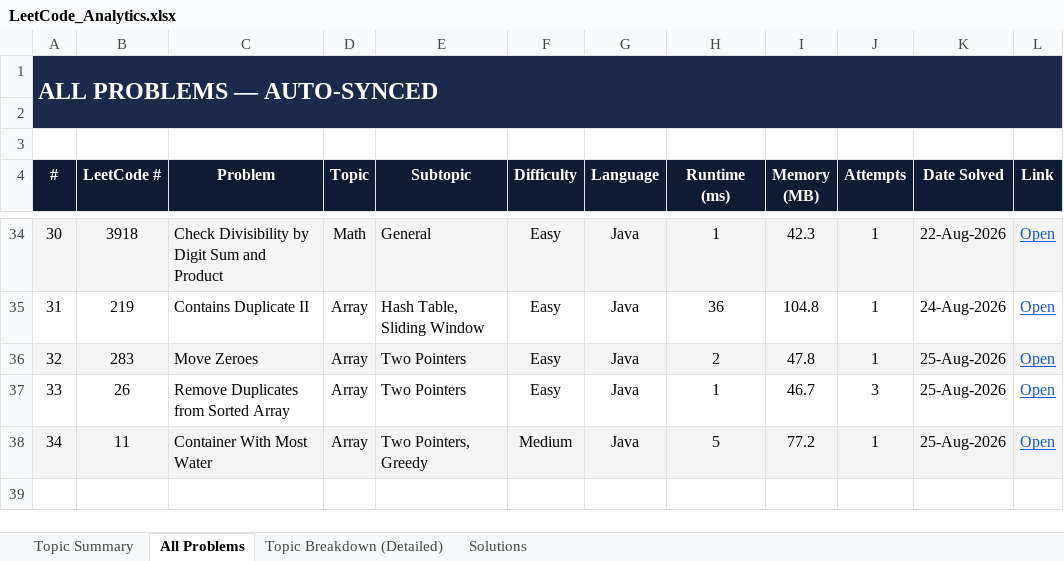
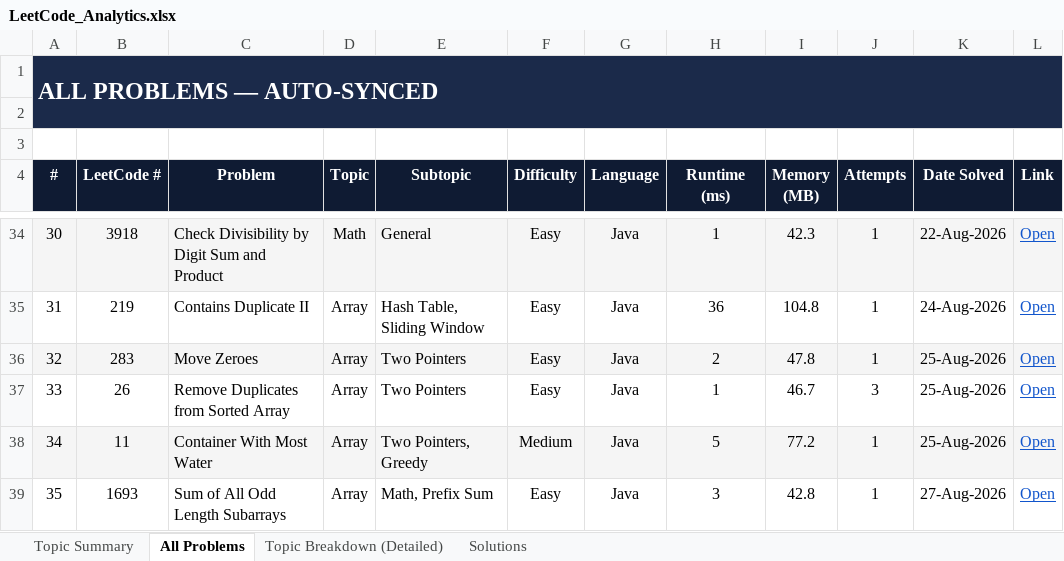
Before and after one commit to jaganathan-v/LeetCode_solutions, an Excel workbook: reports/LeetCode_Analytics.xlsx, sheet All Problems, drawn as a sheet; only a part is shown, gaps mark what is left out; values as stored, in another font and other column widths than the file's, no borders; conditional formats not drawn; the diff names each change by its address in the sheet, - before the commit and + after, or states it on an @@ line.

```diff
--- a/reports/LeetCode_Analytics.xlsx (sheet All Problems)
+++ b/reports/LeetCode_Analytics.xlsx (sheet All Problems)
+row 39: 35 | 1693 | Sum of All Odd Length Subarrays | Array | Math, Prefix Sum | Easy | Java | 3 | 42.8 | 1 | 27-Aug-2026 | Open
```
Also changed, not shown: sheet Solutions, sheet Topic Summary, sheet Topic Breakdown (Detailed), 1 other file.
